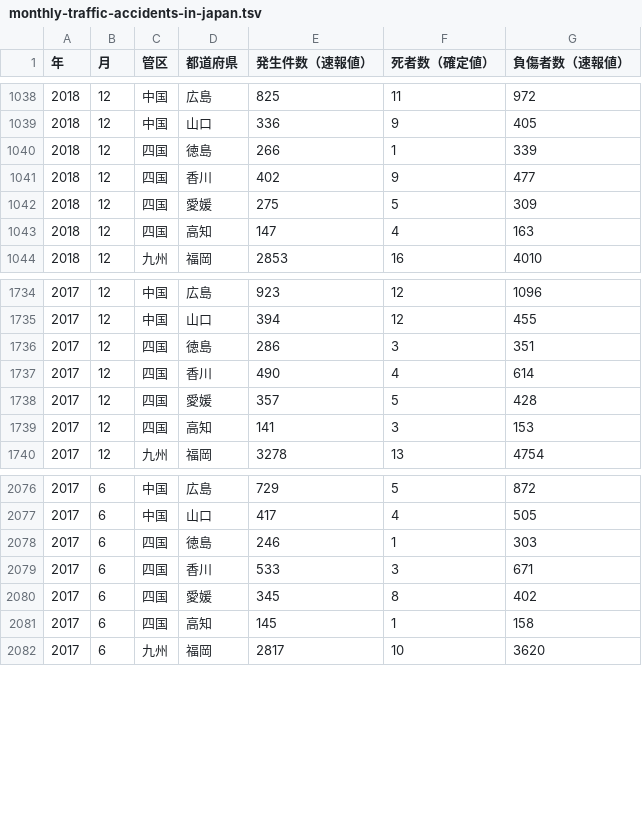
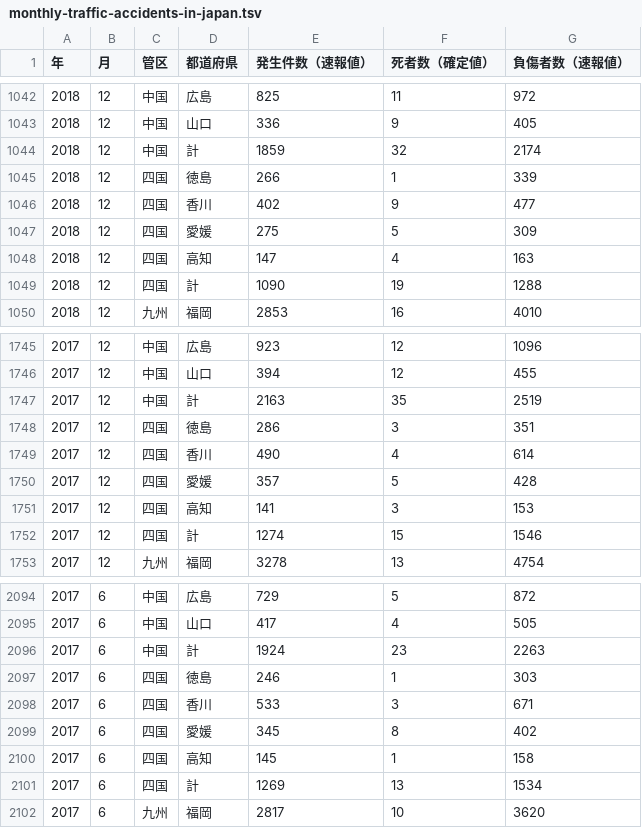
Before and after one commit to Akiyah/monthly-traffic-accidents-in-japan, a TSV file: tsv/monthly-traffic-accidents-in-japan.tsv, drawn as a sheet; only a part is shown, gaps mark what is left out; the diff covers the shown part only; the diff names each change by its address in the sheet, - before the commit and + after, or states it on an @@ line.

```diff
--- a/tsv/monthly-traffic-accidents-in-japan.tsv
+++ b/tsv/monthly-traffic-accidents-in-japan.tsv
+row 1044: 2018 | 12 | 中国 | 計 | 1859 | 32 | 2174
+row 1049: 2018 | 12 | 四国 | 計 | 1090 | 19 | 1288
+row 1747: 2017 | 12 | 中国 | 計 | 2163 | 35 | 2519
+row 1752: 2017 | 12 | 四国 | 計 | 1274 | 15 | 1546
+row 2096: 2017 | 6 | 中国 | 計 | 1924 | 23 | 2263
+row 2101: 2017 | 6 | 四国 | 計 | 1269 | 13 | 1534
```
Also changed, not shown: 15 added rows elsewhere in this file, 3 other files.
